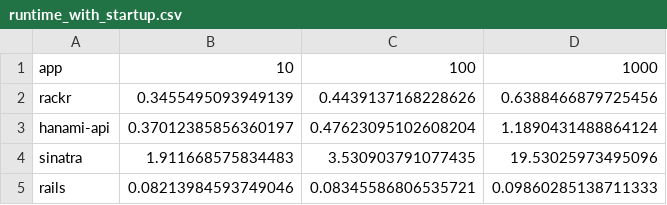
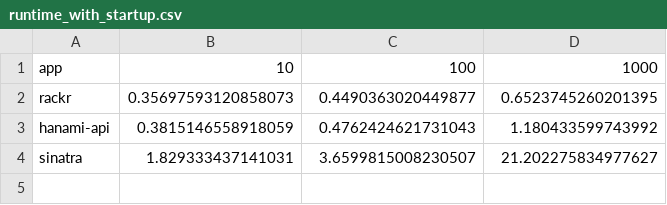
Before and after one commit to henrique-ft/rackr, a CSV file: perf_tests/r10k/data/runtime_with_startup.csv, drawn as a sheet.

Commit message:
re run perf tests

```diff
--- a/perf_tests/r10k/data/runtime_with_startup.csv
+++ b/perf_tests/r10k/data/runtime_with_startup.csv
@@ -1,5 +1,4 @@
 app,10,100,1000
-rackr,0.3455495093949139,0.4439137168228626,0.6388466879725456
-hanami-api,0.37012385856360197,0.47623095102608204,1.1890431488864124
-sinatra,1.911668575834483,3.530903791077435,19.53025973495096
-rails,0.08213984593749046,0.08345586806535721,0.09860285138711333
+rackr,0.35697593120858073,0.4490363020449877,0.6523745260201395
+hanami-api,0.3815146558918059,0.4762424621731043,1.180433599743992
+sinatra,1.829333437141031,3.6599815008230507,21.202275834977627
```
Also changed, not shown: perf_tests/r10k/data/rps.csv, 8 other files.
